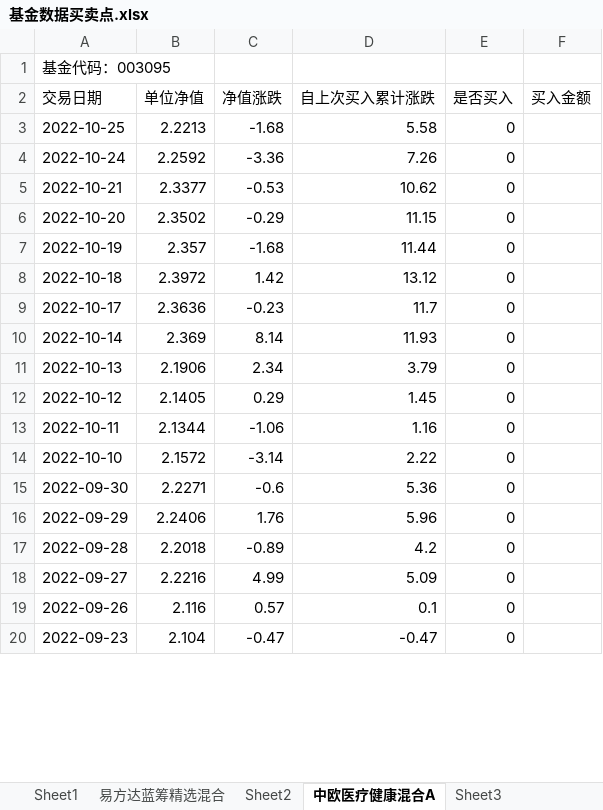
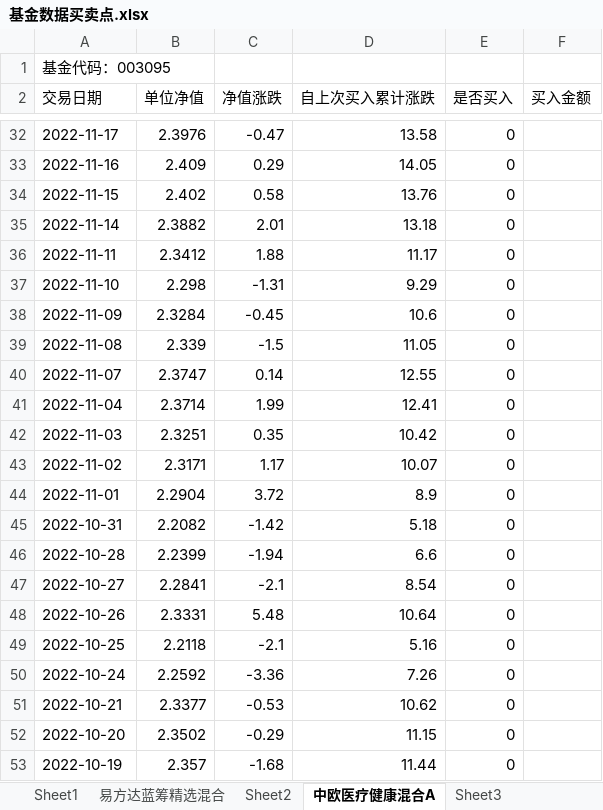
Before and after one commit to An-Jhon/My_tools, an Excel workbook: Fund_codes/基金数据买卖点.xlsx, sheet 中欧医疗健康混合A, drawn as a sheet; only a part is shown, gaps mark what is left out; the shorter side is filled out with more unchanged rows; values as stored, in another font and other column widths than the file's, no borders; addresses are those after the commit; the diff covers the shown part only; the diff names each change by its address in the sheet, - before the commit and + after, or states it on an @@ line.

```diff
--- a/Fund_codes/基金数据买卖点.xlsx (sheet 中欧医疗健康混合A)
+++ b/Fund_codes/基金数据买卖点.xlsx (sheet 中欧医疗健康混合A)
+row 32: 2022-11-17 | 2.3976 | -0.47 | 13.58 | 0
+row 33: 2022-11-16 | 2.409 | 0.29 | 14.05 | 0
+row 34: 2022-11-15 | 2.402 | 0.58 | 13.76 | 0
+row 35: 2022-11-14 | 2.3882 | 2.01 | 13.18 | 0
+row 36: 2022-11-11 | 2.3412 | 1.88 | 11.17 | 0
+row 37: 2022-11-10 | 2.298 | -1.31 | 9.29 | 0
+row 38: 2022-11-09 | 2.3284 | -0.45 | 10.6 | 0
+row 39: 2022-11-08 | 2.339 | -1.5 | 11.05 | 0
+row 40: 2022-11-07 | 2.3747 | 0.14 | 12.55 | 0
+row 41: 2022-11-04 | 2.3714 | 1.99 | 12.41 | 0
+row 42: 2022-11-03 | 2.3251 | 0.35 | 10.42 | 0
+row 43: 2022-11-02 | 2.3171 | 1.17 | 10.07 | 0
+row 44: 2022-11-01 | 2.2904 | 3.72 | 8.9 | 0
+row 45: 2022-10-31 | 2.2082 | -1.42 | 5.18 | 0
+row 46: 2022-10-28 | 2.2399 | -1.94 | 6.6 | 0
+row 47: 2022-10-27 | 2.2841 | -2.1 | 8.54 | 0
+row 48: 2022-10-26 | 2.3331 | 5.48 | 10.64 | 0
-B49 (单位净值): 2.2213
+B49 (单位净值): 2.2118
-C49 (净值涨跌): -1.68
+C49 (净值涨跌): -2.1
-D49 (自上次买入累计涨跌): 5.58
+D49 (自上次买入累计涨跌): 5.16
```
Also changed, not shown: 29 added rows and cell formats elsewhere in this sheet, sheet 易方达蓝筹精选混合, sheet 招商中证白酒指数(LOF)A, sheet Sheet3, sheet Sheet2, sheet Sheet1, 2 other files.
